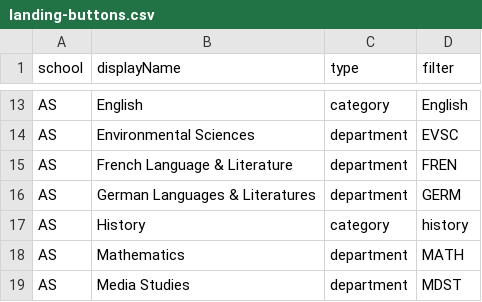
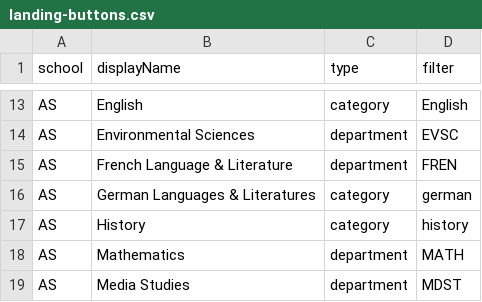
Before and after one commit to jdiamond4/CourseSearch, a CSV file: localdata/landing-buttons.csv, drawn as a sheet; only a part is shown, gaps mark what is left out.

```diff
--- a/localdata/landing-buttons.csv
+++ b/localdata/landing-buttons.csv
@@ -15,3 +15,3 @@ AS,Environmental Sciences,department,EVSC
 AS,French Language & Literature,department,FREN
-AS,German Languages & Literatures,department,GERM
+AS,German Languages & Literatures,category,german
 AS,History,category,history
```
Also changed, not shown: localdata/departments.csv.
